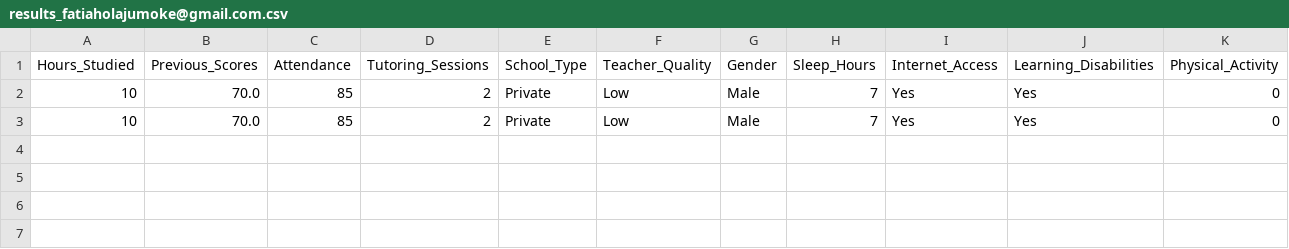
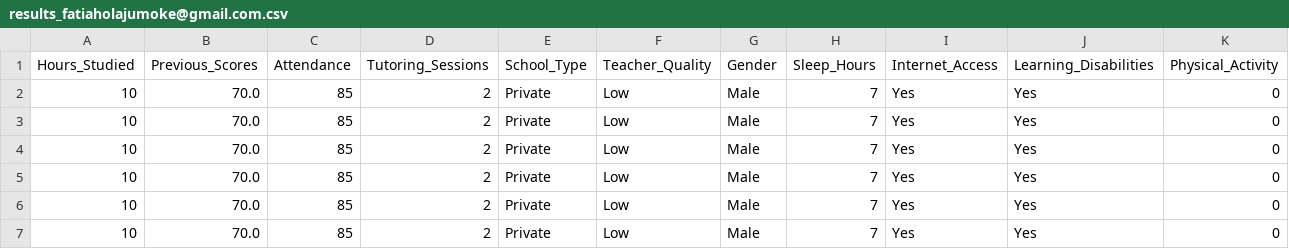
Before and after one commit to Fathiah-Lawal/grade-prediction-system, a CSV file: results_fatiaholajumoke@gmail.com.csv, drawn as a sheet; only a part is shown; rows hold the shown columns only; the diff names each change by its address in the sheet, - before the commit and + after, or states it on an @@ line.

```diff
--- a/results_fatiaholajumoke@gmail.com.csv
+++ b/results_fatiaholajumoke@gmail.com.csv
+row 4: 10 | 70.0 | 85 | 2 | Private | Low | Male | 7 | Yes | Yes | 0
+row 5: 10 | 70.0 | 85 | 2 | Private | Low | Male | 7 | Yes | Yes | 0
+row 6: 10 | 70.0 | 85 | 2 | Private | Low | Male | 7 | Yes | Yes | 0
+row 7: 10 | 70.0 | 85 | 2 | Private | Low | Male | 7 | Yes | Yes | 0
```
Also changed, not shown: 1 other file.
